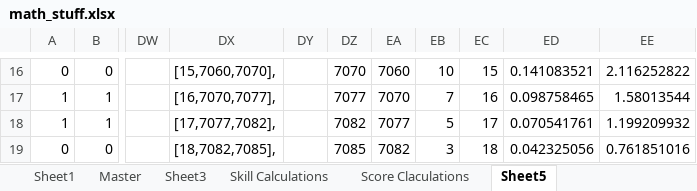
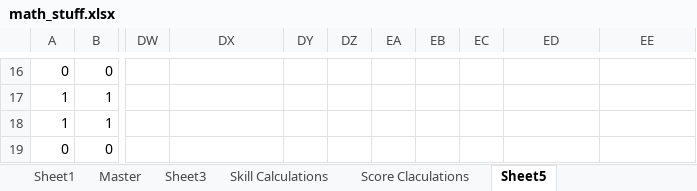
Before and after one commit to jodyunter/teampython, an Excel workbook: docs/math_stuff.xlsx, sheet Sheet5, drawn as a sheet; only a part is shown, gaps mark what is left out; values as stored, in another font and other column widths than the file's, no borders; the diff covers the shown part only; the diff names each change by its address in the sheet, - before the commit and + after, or states it on an @@ line.

```diff
--- a/docs/math_stuff.xlsx (sheet Sheet5)
+++ b/docs/math_stuff.xlsx (sheet Sheet5)
-DX16: [15,7060,7070],
+DX16: (empty)
-DZ16: 7070
+DZ16: (empty)
-EA16: 7060
+EA16: (empty)
-EB16: 10
+EB16: (empty)
-EC16: 15
+EC16: (empty)
-ED16: 0.141083521
+ED16: (empty)
-EE16: 2.116252822
+EE16: (empty)
-DX17: [16,7070,7077],
+DX17: (empty)
-DZ17: 7077
+DZ17: (empty)
-EA17: 7070
+EA17: (empty)
-EB17: 7
+EB17: (empty)
-EC17: 16
+EC17: (empty)
-ED17: 0.098758465
+ED17: (empty)
-EE17: 1.58013544
+EE17: (empty)
-DX18: [17,7077,7082],
+DX18: (empty)
-DZ18: 7082
+DZ18: (empty)
-EA18: 7077
+EA18: (empty)
-EB18: 5
+EB18: (empty)
-EC18: 17
+EC18: (empty)
-ED18: 0.070541761
+ED18: (empty)
-EE18: 1.199209932
+EE18: (empty)
-DX19: [18,7082,7085],
+DX19: (empty)
-DZ19: 7085
+DZ19: (empty)
-EA19: 7082
+EA19: (empty)
-EB19: 3
+EB19: (empty)
-EC19: 18
+EC19: (empty)
-ED19: 0.042325056
+ED19: (empty)
-EE19: 0.761851016
+EE19: (empty)
```
Also changed, not shown: 104 edited cells elsewhere in this sheet, 4 other files.
